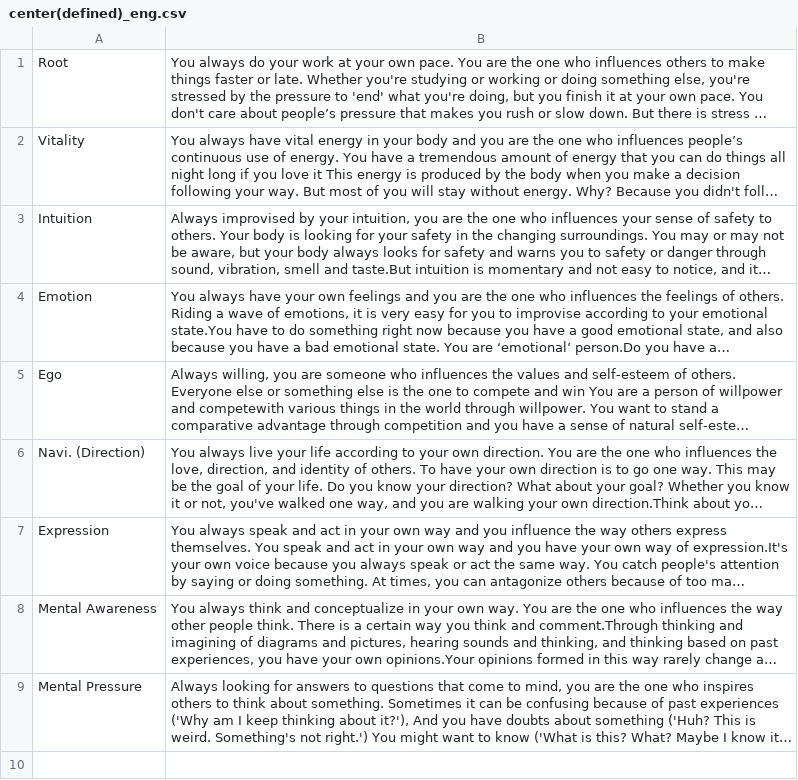
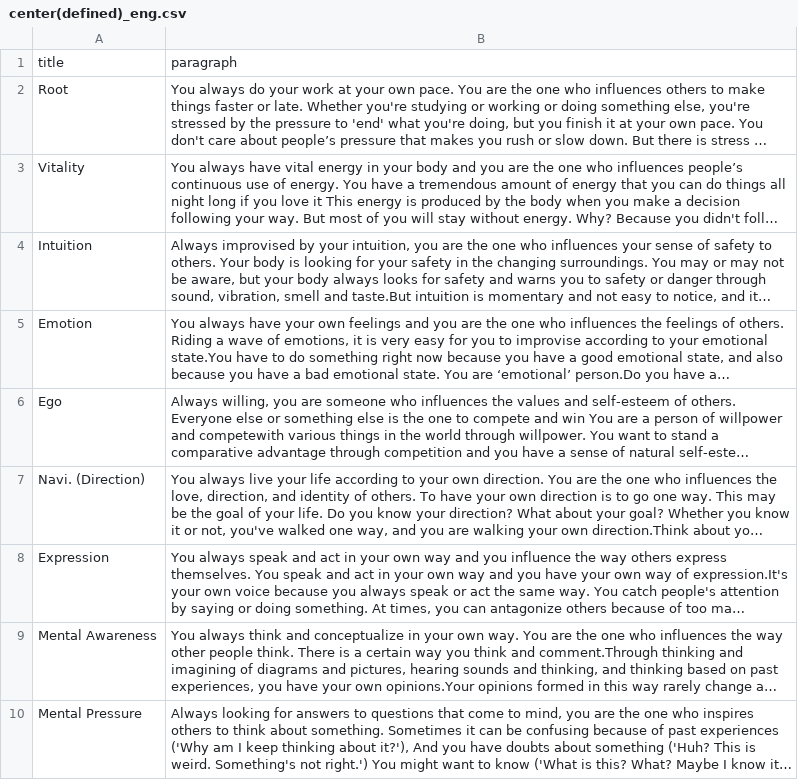
Before and after one commit to songhee-lee/i-manual, a CSV file: rasa_test/rasa_bot/data/center(defined)_eng.csv, drawn as a sheet; long unchanged cells end in …; the diff names each change by its address in the sheet, - before the commit and + after, or states it on an @@ line.

Commit message:
english csv

```diff
--- a/rasa_test/rasa_bot/data/center(defined)_eng.csv
+++ b/rasa_test/rasa_bot/data/center(defined)_eng.csv
+row 1: title | paragraph
```
